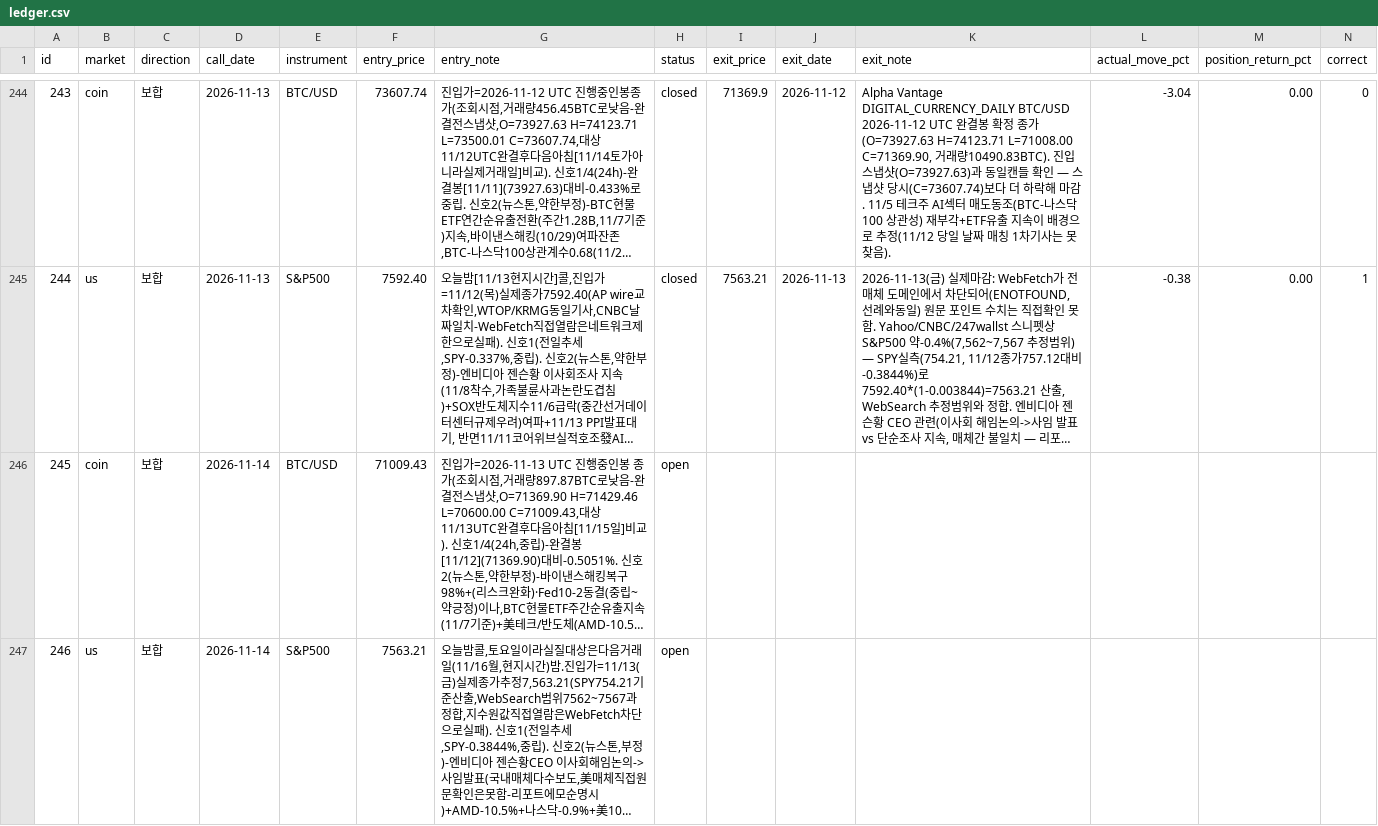
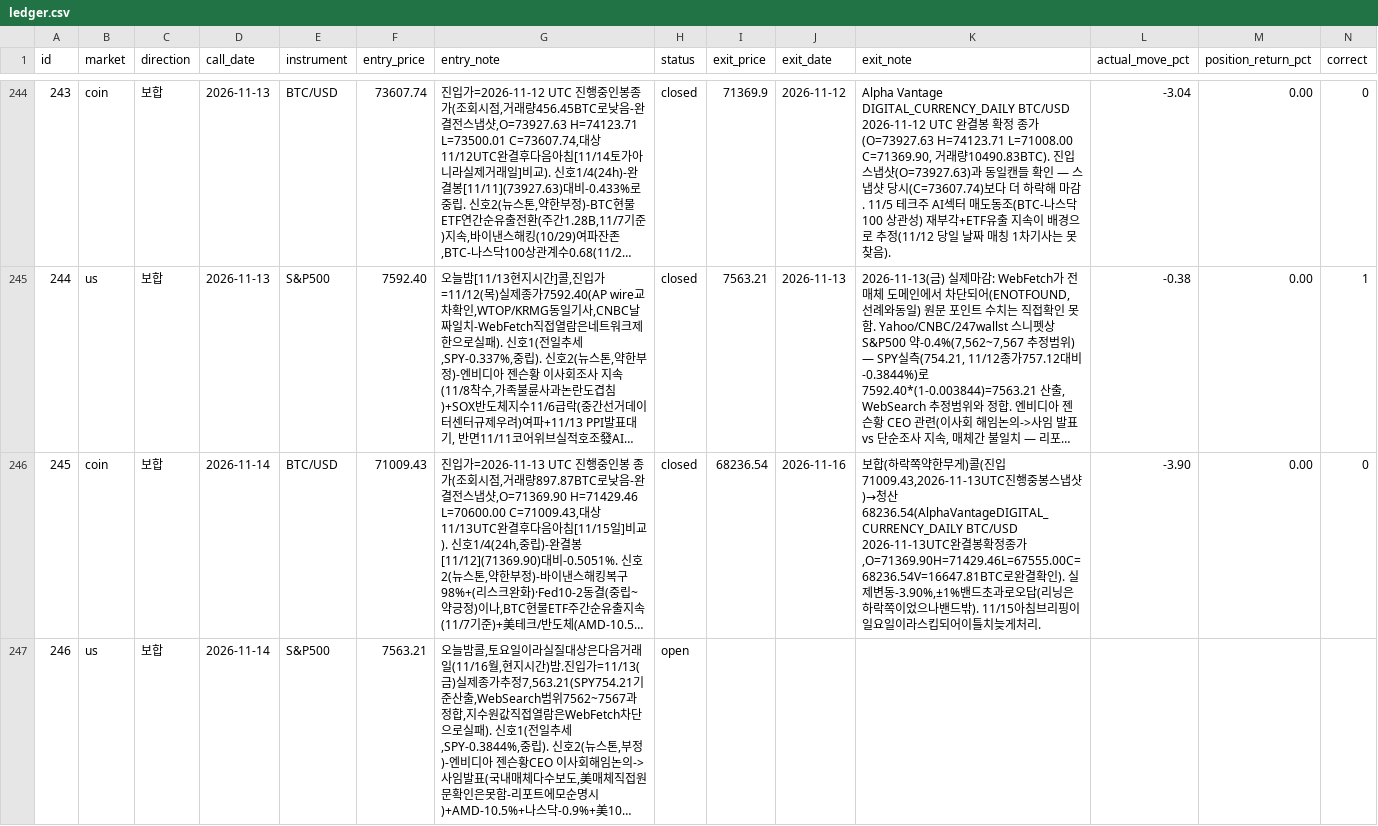
Before and after one commit to Yujin-park1111/claude_project, a CSV file: portfolio/ledger.csv, drawn as a sheet; only a part is shown, gaps mark what is left out; long unchanged cells end in …; the diff covers the shown part only; the diff names each change by its address in the sheet, - before the commit and + after, or states it on an @@ line.

```diff
--- a/portfolio/ledger.csv
+++ b/portfolio/ledger.csv
-H246 (status): open
+H246 (status): closed
-I246 (exit_price): (empty)
+I246 (exit_price): 68236.54
-J246 (exit_date): (empty)
+J246 (exit_date): 2026-11-16
-K246 (exit_note): (empty)
+K246 (exit_note): 보합(하락쪽약한무게)콜(진입71009.43,2026-11-13UTC진행중봉스냅샷)→청산68236.54(AlphaVantageDIGITAL_CURRENCY_DAILY BTC/USD 2026-11-13UTC완결봉확정종가,O=71369.90H=71429.46L=67555.00C=68236.54V=16647.81BTC로완결확인). 실제변동-3.90%,±1%밴드초과로오답(리닝은하락쪽이었으나밴드밖). 11/15아침브리핑이일요일이라스킵되어이틀치늦게처리.
-L246 (actual_move_pct): (empty)
+L246 (actual_move_pct): -3.90
-M246 (position_return_pct): (empty)
+M246 (position_return_pct): 0.00
-N246 (correct): (empty)
+N246 (correct): 0
```
Also changed, not shown: 2 added rows elsewhere in this file, 6 other files.
